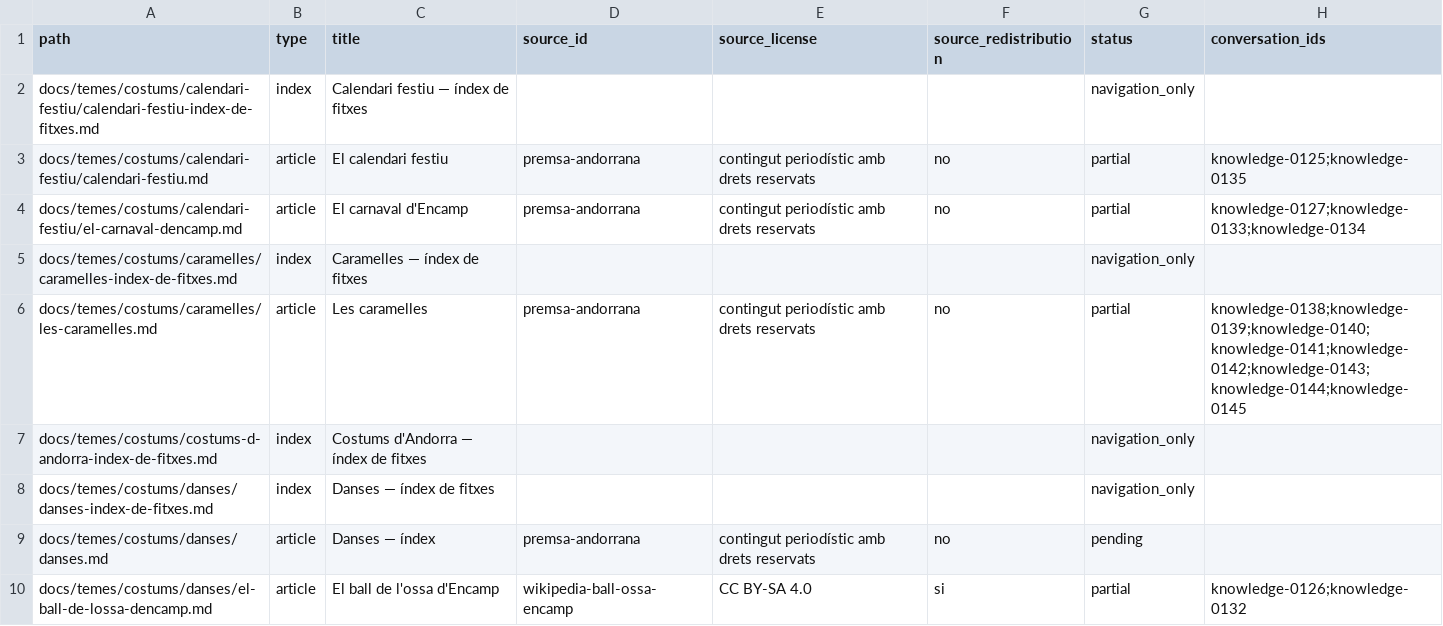
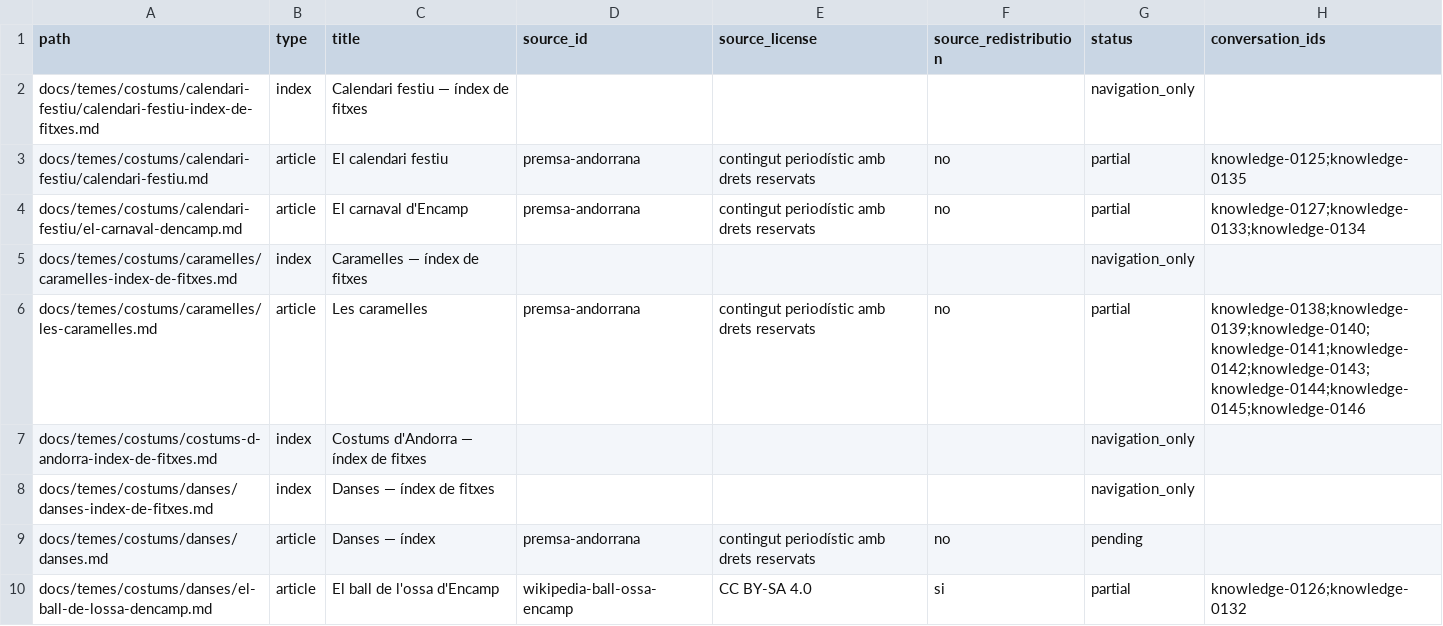
Before and after one commit to ericrisco/maia, a CSV file: training-data/knowledge/work/coverage.csv, drawn as a sheet; only a part is shown.

Commit message:
data(knowledge): map caramelles parish traditions

```diff
--- a/training-data/knowledge/work/coverage.csv
+++ b/training-data/knowledge/work/coverage.csv
@@ -5,3 +5,3 @@ docs/temes/costums/calendari-festiu/el-carnaval-dencamp.md,article,El carnaval d
 docs/temes/costums/caramelles/caramelles-index-de-fitxes.md,index,Caramelles — índex de fitxes,,,,navigation_only,
-docs/temes/costums/caramelles/les-caramelles.md,article,Les caramelles,premsa-andorrana,contingut periodístic amb drets reservats,no,partial,knowledge-0138;knowledge-0139;knowledge-0140;knowledge-0141;knowledge-0142;knowledge-0143;knowledge-0144;knowledge-0145
+docs/temes/costums/caramelles/les-caramelles.md,article,Les caramelles,premsa-andorrana,contingut periodístic amb drets reservats,no,partial,knowledge-0138;knowledge-0139;knowledge-0140;knowledge-0141;knowledge-0142;knowledge-0143;knowledge-0144;knowledge-0145;knowledge-0146
 docs/temes/costums/costums-d-andorra-index-de-fitxes.md,index,Costums d'Andorra — índex de fitxes,,,,navigation_only,
```
Also changed, not shown: 3 other files.
